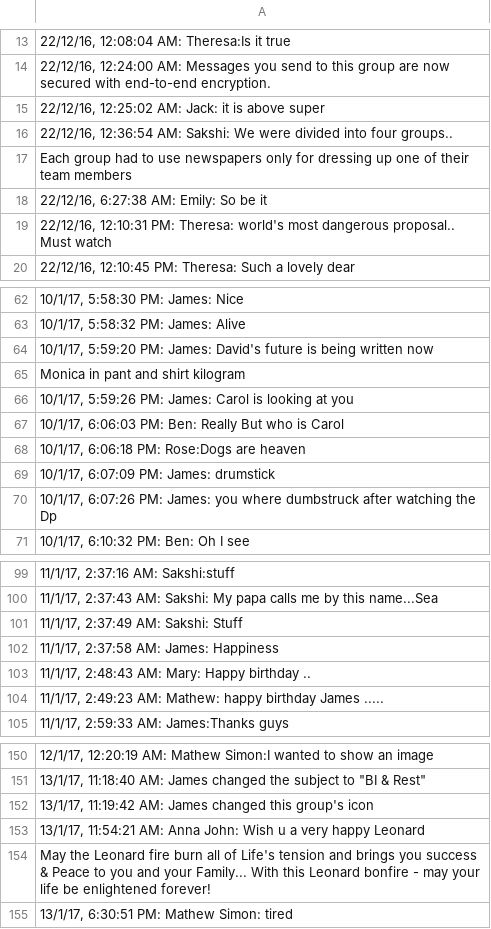
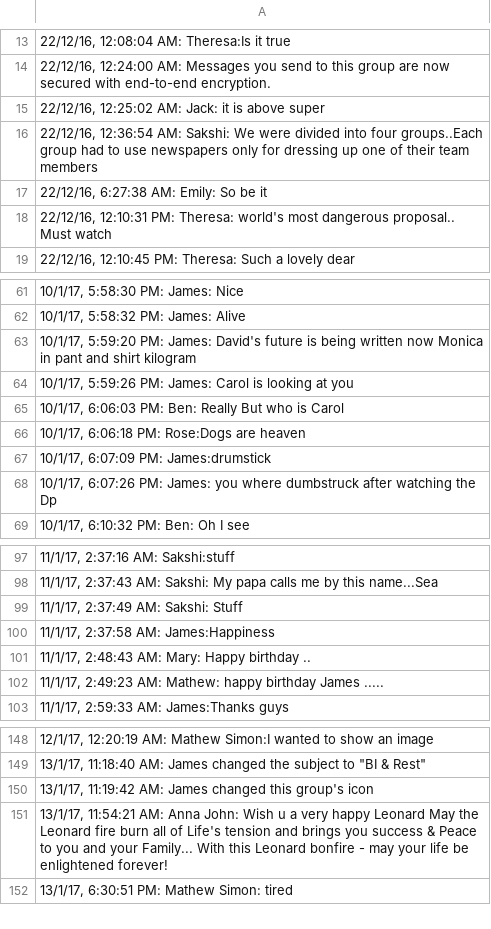
Before and after one commit to ammu-mathew/Final-project, a CSV file: dataset (2).csv, drawn as a sheet; only a part is shown, gaps mark what is left out; the diff covers the shown part only.

Commit message:
Update dataset (2).csv

```diff
--- a/dataset (2).csv
+++ b/dataset (2).csv
@@ -15,4 +15,3 @@
 "22/12/16, 12:25:02 AM: Jack: it is above super"
-"22/12/16, 12:36:54 AM: Sakshi: We were divided into four groups.."
-"Each group had to use newspapers only for dressing up one of their team members"
+"22/12/16, 12:36:54 AM: Sakshi: We were divided into four groups..Each group had to use newspapers only for dressing up one of their team members"
 "22/12/16, 6:27:38 AM: Emily: So be it"
@@ -63,4 +62,3 @@
 "10/1/17, 5:58:32 PM: James: Alive"
-"10/1/17, 5:59:20 PM: James: David's future is being written now"
-"Monica in pant and shirt kilogram"
+"10/1/17, 5:59:20 PM: James: David's future is being written now Monica in pant and shirt kilogram"
 "10/1/17, 5:59:26 PM: James: Carol is looking at you"
@@ -68,3 +66,3 @@
 "10/1/17, 6:06:18 PM: Rose:Dogs are heaven"
-"10/1/17, 6:07:09 PM: James:        drumstick"
+"10/1/17, 6:07:09 PM: James:drumstick"
 "10/1/17, 6:07:26 PM: James: you where dumbstruck after watching the Dp"
@@ -101,3 +99,3 @@
 "11/1/17, 2:37:49 AM: Sakshi: Stuff"
-"11/1/17, 2:37:58 AM: James:        Happiness"
+"11/1/17, 2:37:58 AM: James:Happiness"
 "11/1/17, 2:48:43 AM: Mary: Happy birthday .."
@@ -152,4 +150,3 @@
 "13/1/17, 11:19:42 AM:  James changed this group's icon"
-"13/1/17, 11:54:21 AM: Anna John:  Wish u a very happy Leonard"
-"May the Leonard fire burn all of Life's tension and brings you success & Peace to you and your Family... With this Leonard bonfire - may your life be enlightened forever!"
+"13/1/17, 11:54:21 AM: Anna John:  Wish u a very happy Leonard May the Leonard fire burn all of Life's tension and brings you success & Peace to you and your Family... With this Leonard bonfire - may your life be enlightened forever!"
 "13/1/17, 6:30:51 PM:  Mathew Simon: tired"
```
Also changed, not shown: 23 edited cells elsewhere in this file.
